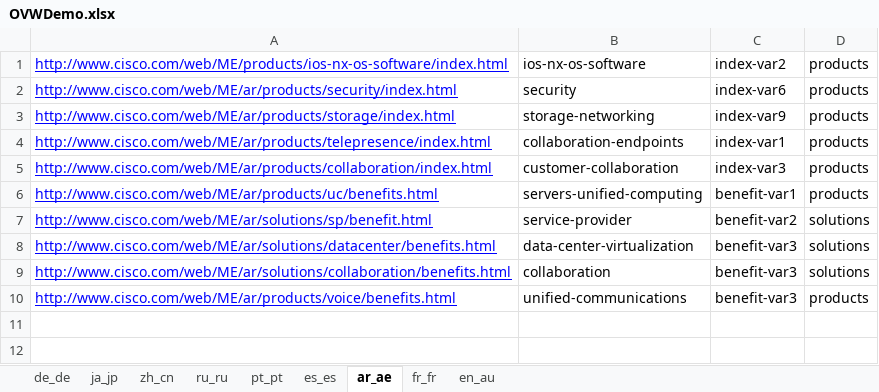
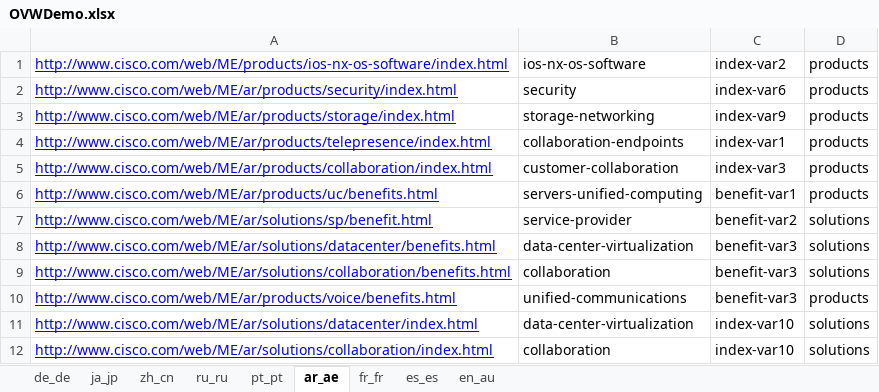
Before and after one commit to shreyabhatnagar/OVWMigration, an Excel workbook: docs/OVWDemo.xlsx, sheet ar_ae, drawn as a sheet; values as stored, in another font and other column widths than the file's, no borders; the diff names each change by its address in the sheet, - before the commit and + after, or states it on an @@ line.

```diff
--- a/docs/OVWDemo.xlsx (sheet ar_ae)
+++ b/docs/OVWDemo.xlsx (sheet ar_ae)
@@ sheet tab order changed: de_de | ja_jp | zh_cn | ru_ru | pt_pt | ar_ae | fr_fr | es_es | en_au @@
+row 11: http://www.cisco.com/web/ME/ar/solutions/datacenter/index.html | data-center-virtualization | index-var10 | solutions
+row 12: http://www.cisco.com/web/ME/ar/solutions/collaboration/index.html | collaboration | index-var10 | solutions
```
Also changed, not shown: sheet ja_jp, sheet zh_cn, sheet es_es, sheet ru_ru, sheet pt_pt, sheet fr_fr, 2 more sheets.
